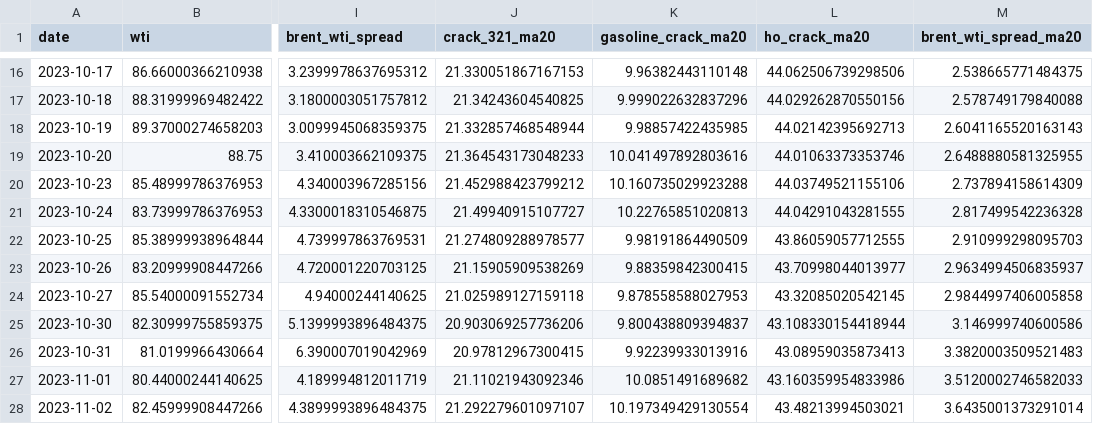
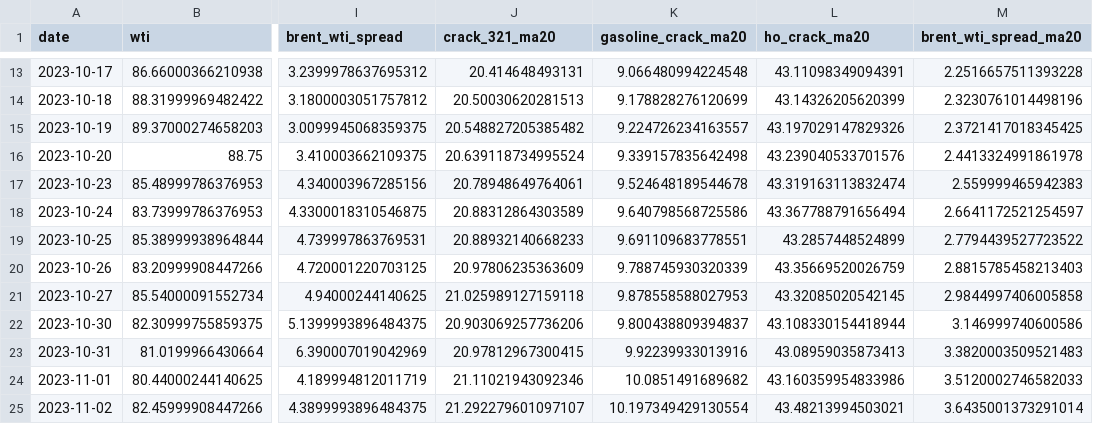
Before and after one commit to ela113arm-arch/macro-data-tracker, a CSV file: data/crack_spreads.csv, drawn as a sheet; only a part is shown, gaps mark what is left out; addresses are those after the commit; the diff covers the shown part only; the diff names each change by its address in the sheet, - before the commit and + after, or states it on an @@ line.

```diff
--- a/data/crack_spreads.csv
+++ b/data/crack_spreads.csv
-J13 (crack_321_ma20): 21.330051867167153
+J13 (crack_321_ma20): 20.414648493131
-K13 (gasoline_crack_ma20): 9.96382443110148
+K13 (gasoline_crack_ma20): 9.066480994224548
-L13 (ho_crack_ma20): 44.062506739298506
+L13 (ho_crack_ma20): 43.11098349094391
-M13 (brent_wti_spread_ma20): 2.538665771484375
+M13 (brent_wti_spread_ma20): 2.2516657511393228
-J14 (crack_321_ma20): 21.34243604540825
+J14 (crack_321_ma20): 20.50030620281513
-K14 (gasoline_crack_ma20): 9.999022632837296
+K14 (gasoline_crack_ma20): 9.178828276120699
-L14 (ho_crack_ma20): 44.029262870550156
+L14 (ho_crack_ma20): 43.14326205620399
-M14 (brent_wti_spread_ma20): 2.578749179840088
+M14 (brent_wti_spread_ma20): 2.3230761014498196
-J15 (crack_321_ma20): 21.332857468548944
+J15 (crack_321_ma20): 20.548827205385482
-K15 (gasoline_crack_ma20): 9.98857422435985
+K15 (gasoline_crack_ma20): 9.224726234163557
-L15 (ho_crack_ma20): 44.02142395692713
+L15 (ho_crack_ma20): 43.197029147829326
-M15 (brent_wti_spread_ma20): 2.6041165520163143
+M15 (brent_wti_spread_ma20): 2.3721417018345425
-J16 (crack_321_ma20): 21.364543173048233
+J16 (crack_321_ma20): 20.639118734995524
-K16 (gasoline_crack_ma20): 10.041497892803616
+K16 (gasoline_crack_ma20): 9.339157835642498
-L16 (ho_crack_ma20): 44.01063373353746
+L16 (ho_crack_ma20): 43.239040533701576
-M16 (brent_wti_spread_ma20): 2.6488880581325955
+M16 (brent_wti_spread_ma20): 2.4413324991861978
-J17 (crack_321_ma20): 21.452988423799212
+J17 (crack_321_ma20): 20.78948649764061
-K17 (gasoline_crack_ma20): 10.160735029923288
+K17 (gasoline_crack_ma20): 9.524648189544678
-L17 (ho_crack_ma20): 44.03749521155106
+L17 (ho_crack_ma20): 43.319163113832474
-M17 (brent_wti_spread_ma20): 2.737894158614309
+M17 (brent_wti_spread_ma20): 2.559999465942383
-J18 (crack_321_ma20): 21.49940915107727
+J18 (crack_321_ma20): 20.88312864303589
-K18 (gasoline_crack_ma20): 10.22765851020813
+K18 (gasoline_crack_ma20): 9.640798568725586
-L18 (ho_crack_ma20): 44.04291043281555
+L18 (ho_crack_ma20): 43.367788791656494
-M18 (brent_wti_spread_ma20): 2.817499542236328
+M18 (brent_wti_spread_ma20): 2.6641172521254597
-J19 (crack_321_ma20): 21.274809288978577
+J19 (crack_321_ma20): 20.88932140668233
-K19 (gasoline_crack_ma20): 9.98191864490509
+K19 (gasoline_crack_ma20): 9.691109683778551
-L19 (ho_crack_ma20): 43.86059057712555
+L19 (ho_crack_ma20): 43.2857448524899
-M19 (brent_wti_spread_ma20): 2.910999298095703
+M19 (brent_wti_spread_ma20): 2.7794439527723522
-J20 (crack_321_ma20): 21.15905909538269
+J20 (crack_321_ma20): 20.97806235363609
-K20 (gasoline_crack_ma20): 9.88359842300415
+K20 (gasoline_crack_ma20): 9.788745930320339
-L20 (ho_crack_ma20): 43.70998044013977
+L20 (ho_crack_ma20): 43.35669520026759
-M20 (brent_wti_spread_ma20): 2.9634994506835937
+M20 (brent_wti_spread_ma20): 2.8815785458213403
```
Also changed, not shown: 1 added row, 3 removed rows and 56 edited cells elsewhere in this file, data/cftc_positioning.csv, data/days_of_supply.csv, 21 other files.
